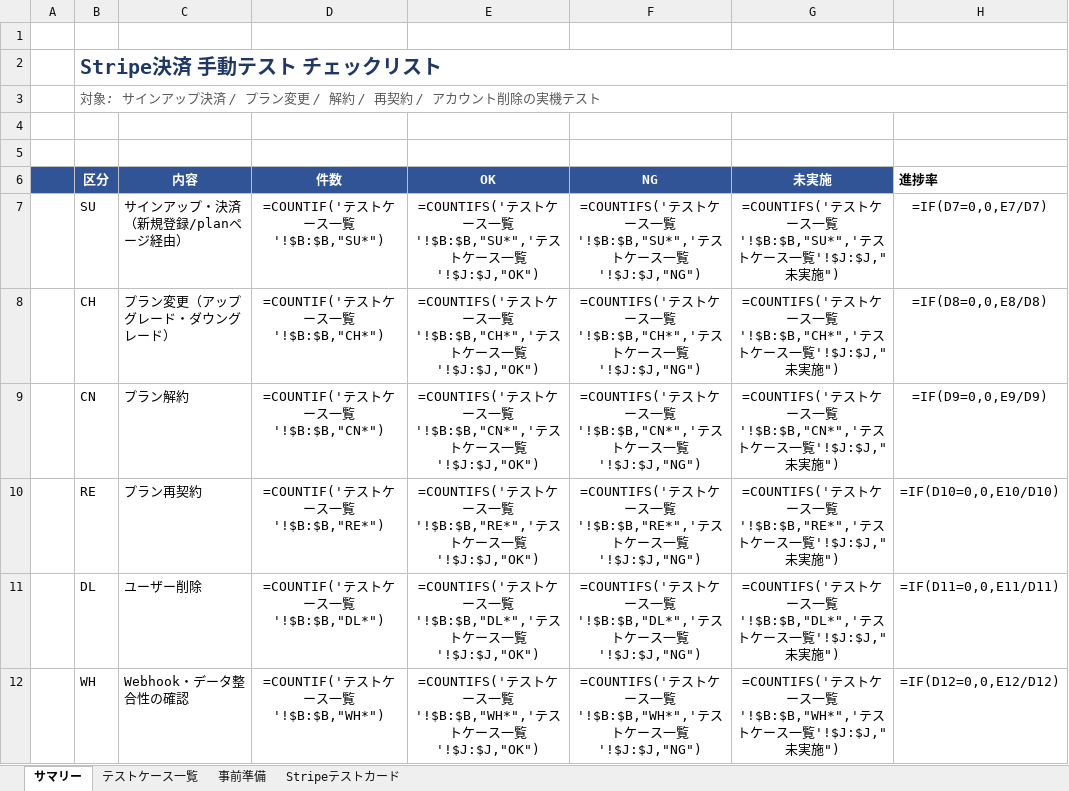
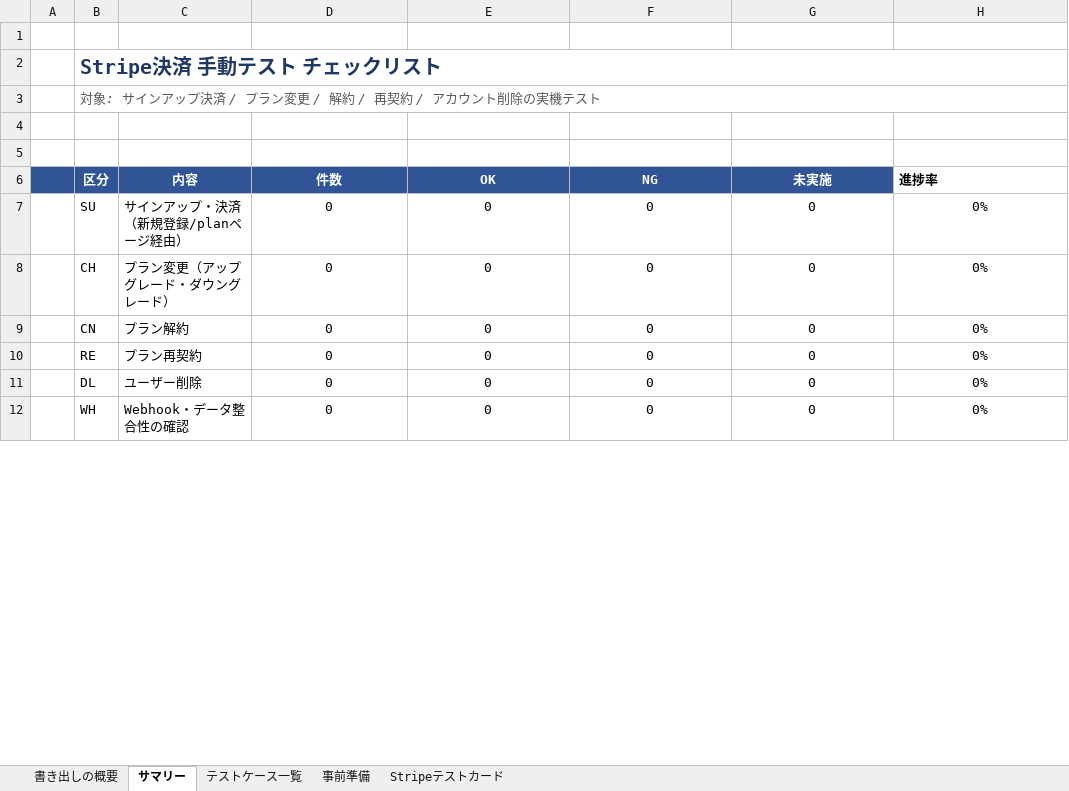
Before and after one commit to yagokakeru/subscription-domo-app, an Excel workbook: docs/stripe_manual_test_checklist.xlsx, sheet サマリー, drawn as a sheet; only a part is shown; values as stored, in another font and other column widths than the file's, no borders; formulas without a stored value are shown as written; the diff covers the shown part only; the diff names each change by its address in the sheet, - before the commit and + after, or states it on an @@ line.

```diff
--- a/docs/stripe_manual_test_checklist.xlsx (sheet サマリー)
+++ b/docs/stripe_manual_test_checklist.xlsx (sheet サマリー)
+sheet tab: 書き出しの概要
-D7 (件数): =COUNTIF('テストケース一覧'!$B:$B,"SU*")
+D7 (件数): 0
-E7 (OK): =COUNTIFS('テストケース一覧'!$B:$B,"SU*",'テストケース一覧'!$J:$J,"OK")
+E7 (OK): 0
-F7 (NG): =COUNTIFS('テストケース一覧'!$B:$B,"SU*",'テストケース一覧'!$J:$J,"NG")
+F7 (NG): 0
-G7 (未実施): =COUNTIFS('テストケース一覧'!$B:$B,"SU*",'テストケース一覧'!$J:$J,"未実施")
+G7 (未実施): 0
-H7 (進捗率): =IF(D7=0,0,E7/D7)
+H7 (進捗率): 0%
-D8 (件数): =COUNTIF('テストケース一覧'!$B:$B,"CH*")
+D8 (件数): 0
-E8 (OK): =COUNTIFS('テストケース一覧'!$B:$B,"CH*",'テストケース一覧'!$J:$J,"OK")
+E8 (OK): 0
-F8 (NG): =COUNTIFS('テストケース一覧'!$B:$B,"CH*",'テストケース一覧'!$J:$J,"NG")
+F8 (NG): 0
-G8 (未実施): =COUNTIFS('テストケース一覧'!$B:$B,"CH*",'テストケース一覧'!$J:$J,"未実施")
+G8 (未実施): 0
-H8 (進捗率): =IF(D8=0,0,E8/D8)
+H8 (進捗率): 0%
-D9 (件数): =COUNTIF('テストケース一覧'!$B:$B,"CN*")
+D9 (件数): 0
-E9 (OK): =COUNTIFS('テストケース一覧'!$B:$B,"CN*",'テストケース一覧'!$J:$J,"OK")
+E9 (OK): 0
-F9 (NG): =COUNTIFS('テストケース一覧'!$B:$B,"CN*",'テストケース一覧'!$J:$J,"NG")
+F9 (NG): 0
-G9 (未実施): =COUNTIFS('テストケース一覧'!$B:$B,"CN*",'テストケース一覧'!$J:$J,"未実施")
+G9 (未実施): 0
-H9 (進捗率): =IF(D9=0,0,E9/D9)
+H9 (進捗率): 0%
-D10 (件数): =COUNTIF('テストケース一覧'!$B:$B,"RE*")
+D10 (件数): 0
-E10 (OK): =COUNTIFS('テストケース一覧'!$B:$B,"RE*",'テストケース一覧'!$J:$J,"OK")
+E10 (OK): 0
-F10 (NG): =COUNTIFS('テストケース一覧'!$B:$B,"RE*",'テストケース一覧'!$J:$J,"NG")
+F10 (NG): 0
-G10 (未実施): =COUNTIFS('テストケース一覧'!$B:$B,"RE*",'テストケース一覧'!$J:$J,"未実施")
+G10 (未実施): 0
-H10 (進捗率): =IF(D10=0,0,E10/D10)
+H10 (進捗率): 0%
-D11 (件数): =COUNTIF('テストケース一覧'!$B:$B,"DL*")
+D11 (件数): 0
-E11 (OK): =COUNTIFS('テストケース一覧'!$B:$B,"DL*",'テストケース一覧'!$J:$J,"OK")
+E11 (OK): 0
-F11 (NG): =COUNTIFS('テストケース一覧'!$B:$B,"DL*",'テストケース一覧'!$J:$J,"NG")
+F11 (NG): 0
-G11 (未実施): =COUNTIFS('テストケース一覧'!$B:$B,"DL*",'テストケース一覧'!$J:$J,"未実施")
+G11 (未実施): 0
-H11 (進捗率): =IF(D11=0,0,E11/D11)
+H11 (進捗率): 0%
-D12 (件数): =COUNTIF('テストケース一覧'!$B:$B,"WH*")
+D12 (件数): 0
-E12 (OK): =COUNTIFS('テストケース一覧'!$B:$B,"WH*",'テストケース一覧'!$J:$J,"OK")
+E12 (OK): 0
-F12 (NG): =COUNTIFS('テストケース一覧'!$B:$B,"WH*",'テストケース一覧'!$J:$J,"NG")
+F12 (NG): 0
-G12 (未実施): =COUNTIFS('テストケース一覧'!$B:$B,"WH*",'テストケース一覧'!$J:$J,"未実施")
+G12 (未実施): 0
-H12 (進捗率): =IF(D12=0,0,E12/D12)
+H12 (進捗率): 0%
```
Also changed, not shown: 5 edited cells elsewhere in this sheet, sheet テストケース一覧, 11 other files.
